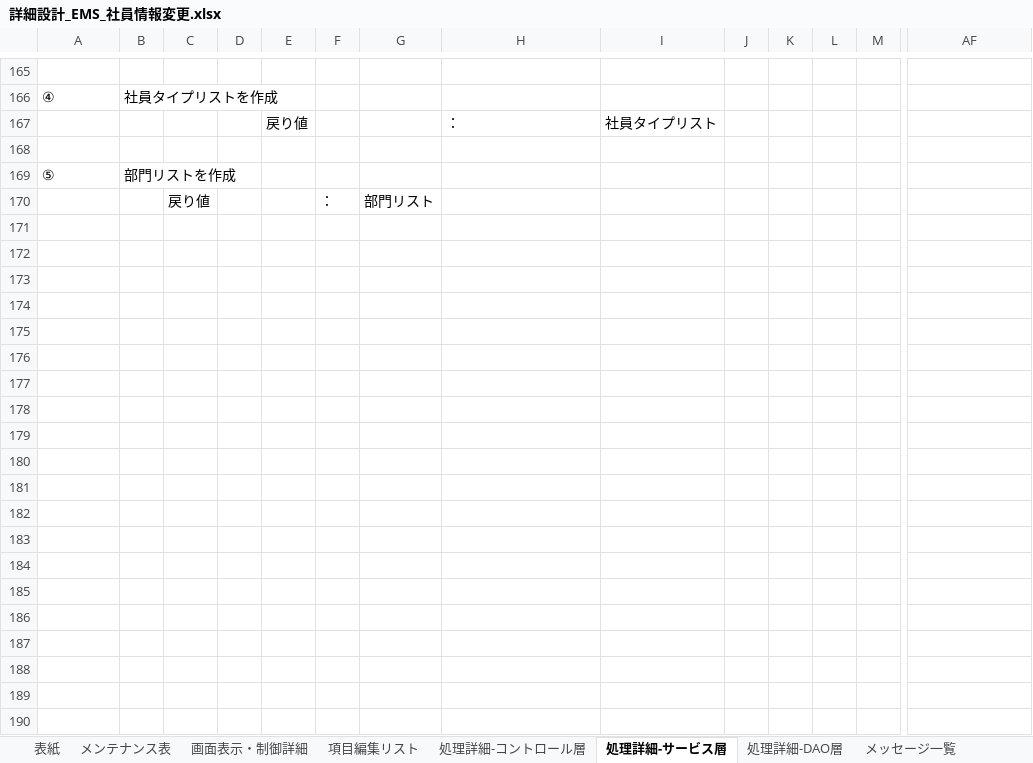
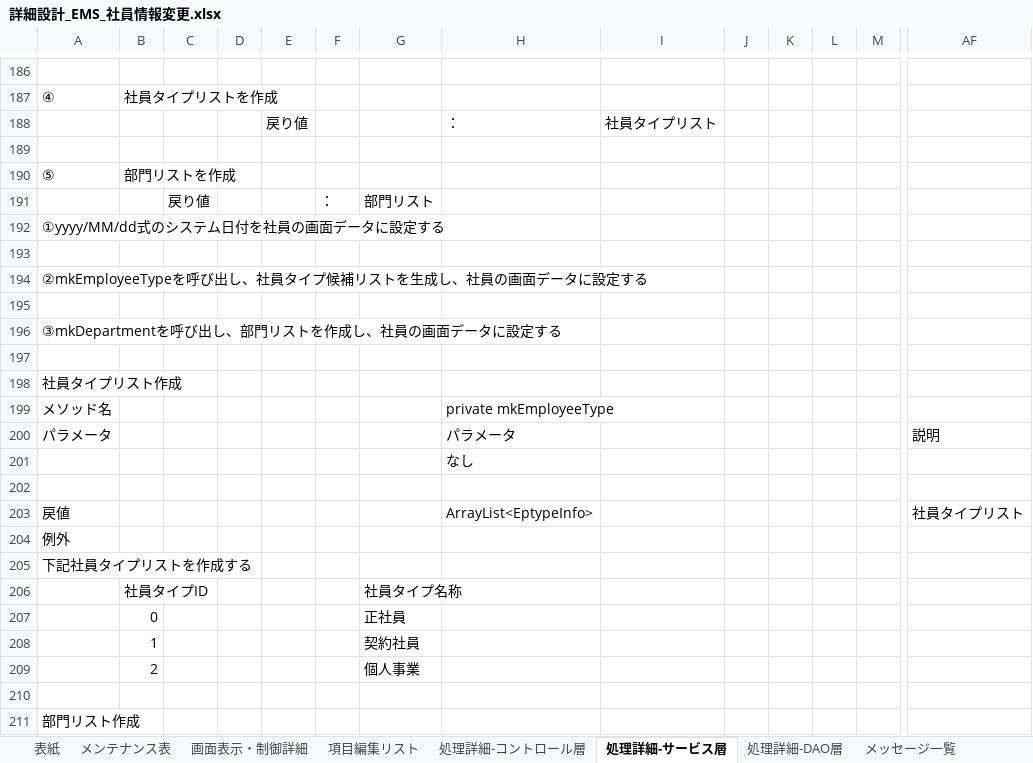
Before and after one commit to softtechSoft/ems, an Excel workbook: DOC/詳細設計書/詳細設計_EMS_社員情報変更.xlsx, sheet 処理詳細-サービス層, drawn as a sheet; only a part is shown, gaps mark what is left out; values as stored, in another font and other column widths than the file's, no cell formats; charts and pictures not drawn; rows hold the shown columns only; the diff covers the shown part only; the diff names each change by its address in the sheet, - before the commit and + after, or states it on an @@ line.

```diff
--- a/DOC/詳細設計書/詳細設計_EMS_社員情報変更.xlsx (sheet 処理詳細-サービス層)
+++ b/DOC/詳細設計書/詳細設計_EMS_社員情報変更.xlsx (sheet 処理詳細-サービス層)
+row 192: ①yyyy/MM/dd式のシステム日付を社員の画面データに設定する
+row 193: (empty)
+row 194: ②mkEmployeeTypeを呼び出し、社員タイプ候補リストを生成し、社員の画面データに設定する
+row 195: (empty)
+row 196: ③mkDepartmentを呼び出し、部門リストを作成し、社員の画面データに設定する
+row 197: (empty)
+row 198: 社員タイプリスト作成
+row 199: メソッド名 |  |  |  |  |  |  | private mkEmployeeType
+row 200: パラメータ |  |  |  |  |  |  | パラメータ |  |  |  |  |  | 説明
+row 201:  |  |  |  |  |  |  | なし
+row 202: (empty)
+row 203: 戻値 |  |  |  |  |  |  | ArrayList<EptypeInfo> |  |  |  |  |  | 社員タイプリスト
+row 204: 例外
+row 205: 下記社員タイプリストを作成する
+row 206:  | 社員タイプID |  |  |  |  | 社員タイプ名称
+row 207:  | 0 |  |  |  |  | 正社員
+row 208:  | 1 |  |  |  |  | 契約社員
+row 209:  | 2 |  |  |  |  | 個人事業
+row 210: (empty)
+row 211: 部門リスト作成
```
Also changed, not shown: 47 added rows, 15 removed rows, 3 moved rows and 17 edited cells elsewhere in this sheet, sheet 処理詳細-DAO層, cell formats, charts or pictures, 1 other file.
